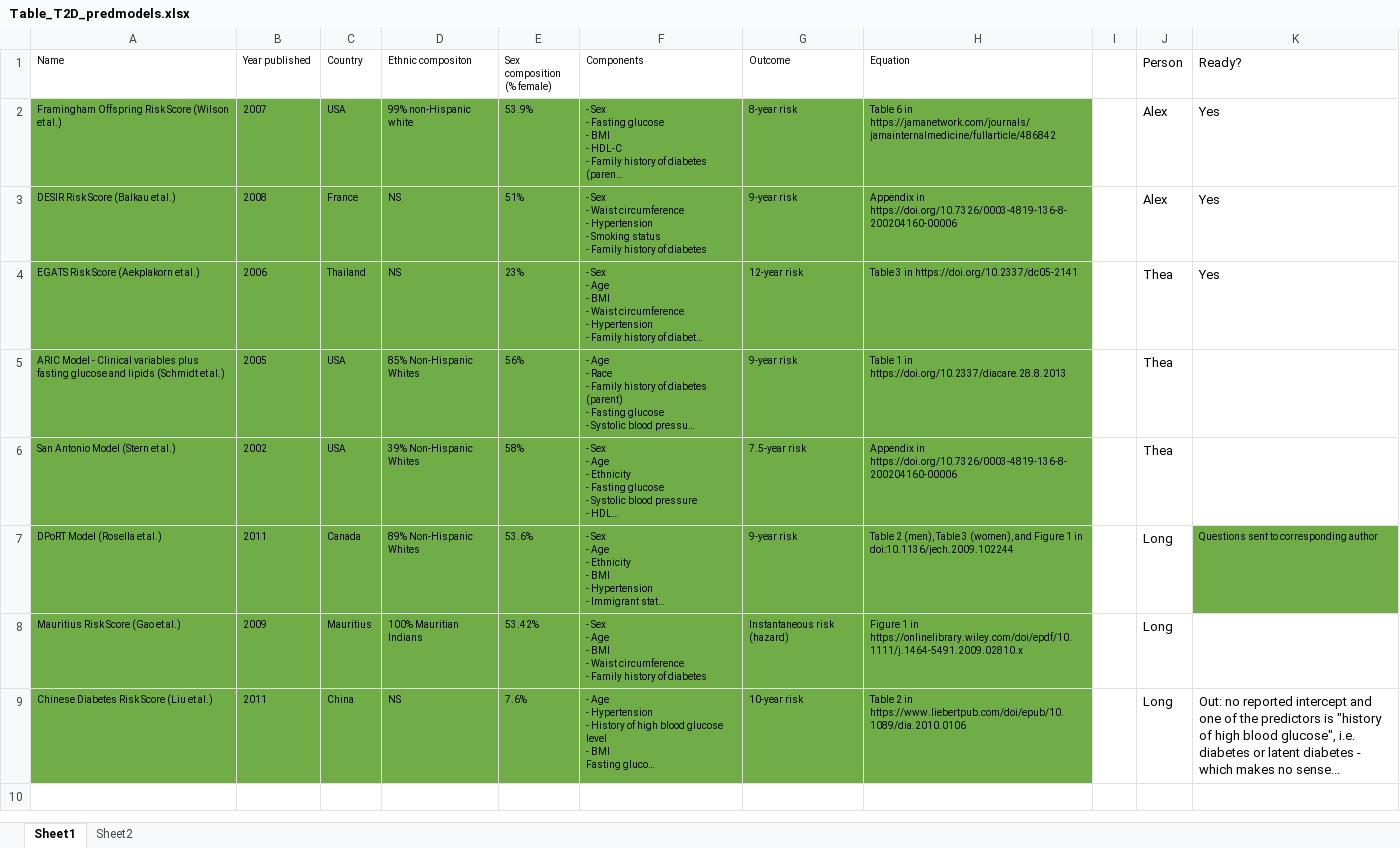
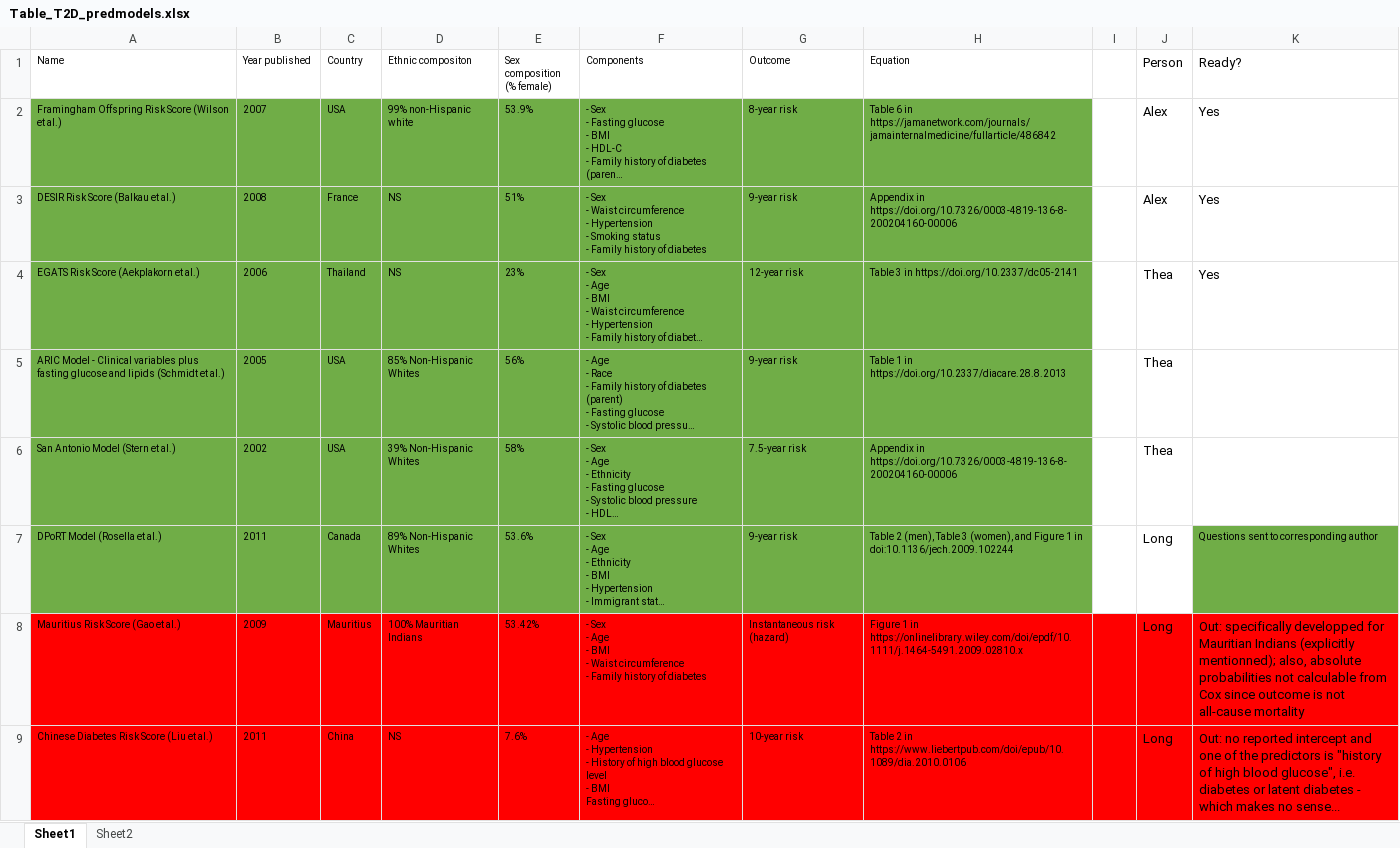
Before and after one commit to Tirgit/NHANES_T2D, an Excel workbook: Table_T2D_predmodels.xlsx, sheet Sheet1, drawn as a sheet; long unchanged cells end in …; values as stored, in another font and other column widths than the file's, no borders; the diff names each change by its address in the sheet, - before the commit and + after, or states it on an @@ line.

```diff
--- a/Table_T2D_predmodels.xlsx (sheet Sheet1)
+++ b/Table_T2D_predmodels.xlsx (sheet Sheet1)
-A8:H9 fill: #70AD47
+A8:H9 fill: #FF0000
-I8:K9 fill: none
+I8:K9 fill: #FF0000
-K8 (Ready?): (empty)
+K8 (Ready?): Out: specifically developped for Mauritian Indians (explicitly mentionned); also, absolute probabilities not calculable from Cox since outcome is not all-cause mortality
```
Also changed, not shown: 1 other file.
